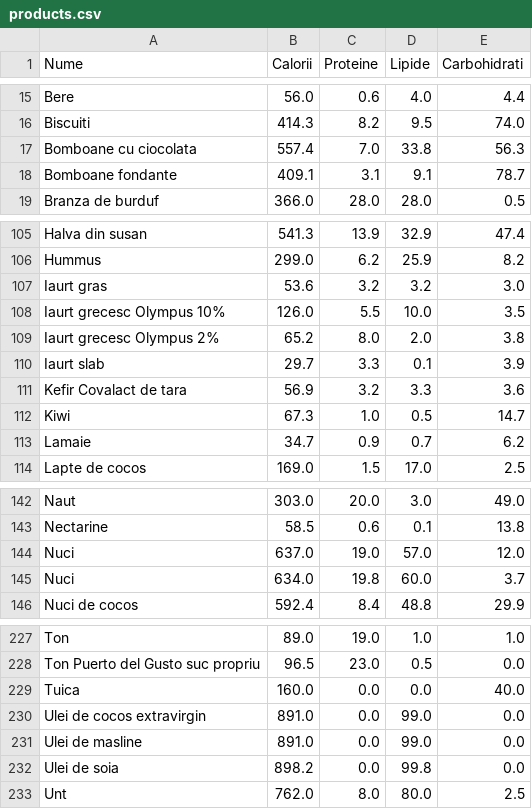
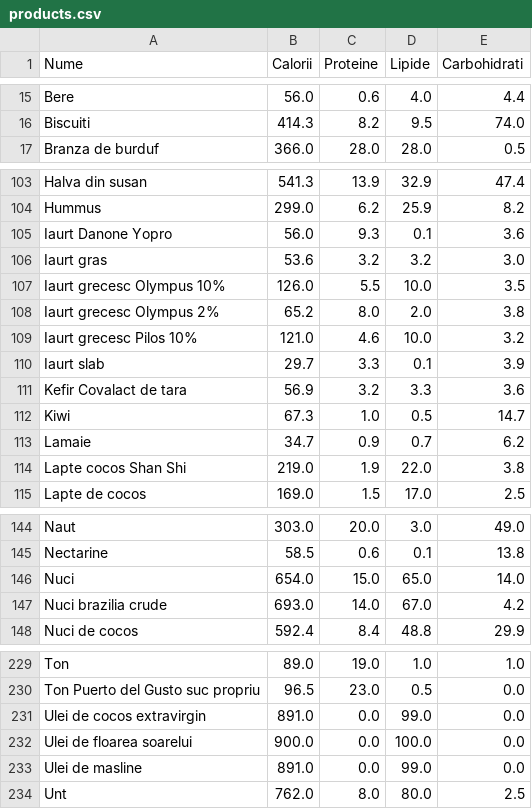
Before and after one commit to liviubrinza/calories_counter, a CSV file: products.csv, drawn as a sheet; only a part is shown, gaps mark what is left out; the diff covers the shown part only.

Commit message:
Updated product descriptions

```diff
--- a/products.csv
+++ b/products.csv
@@ -16,4 +16,2 @@ Bere,56.0,0.6,4.0,4.4
 Biscuiti,414.3,8.2,9.5,74.0
-Bomboane cu ciocolata,557.4,7.0,33.8,56.3
-Bomboane fondante,409.1,3.1,9.1,78.7
 Branza de burduf,366.0,28.0,28.0,0.5
@@ -106,2 +104,3 @@ Halva din susan,541.3,13.9,32.9,47.4
 Hummus,299.0,6.2,25.9,8.2
+Iaurt Danone Yopro,56.0,9.3,0.1,3.6
 Iaurt gras,53.6,3.2,3.2,3.0
@@ -109,2 +108,3 @@ Iaurt grecesc Olympus 10%,126.0,5.5,10.0,3.5
 Iaurt grecesc Olympus 2%,65.2,8.0,2.0,3.8
+Iaurt grecesc Pilos 10%,121.0,4.6,10.0,3.2
 Iaurt slab,29.7,3.3,0.1,3.9
@@ -113,2 +113,3 @@ Kiwi,67.3,1.0,0.5,14.7
 Lamaie,34.7,0.9,0.7,6.2
+Lapte cocos Shan Shi,219.0,1.9,22.0,3.8
 Lapte de cocos,169.0,1.5,17.0,2.5
@@ -143,4 +145,4 @@ Naut,303.0,20.0,3.0,49.0
 Nectarine,58.5,0.6,0.1,13.8
-Nuci,637.0,19.0,57.0,12.0
-Nuci,634.0,19.8,60.0,3.7
+Nuci,654.0,15.0,65.0,14.0
+Nuci brazilia crude,693.0,14.0,67.0,4.2
 Nuci de cocos,592.4,8.4,48.8,29.9
@@ -228,6 +230,5 @@ Ton,89.0,19.0,1.0,1.0
 Ton Puerto del Gusto suc propriu,96.5,23.0,0.5,0.0
-Tuica,160.0,0.0,0.0,40.0
 Ulei de cocos extravirgin,891.0,0.0,99.0,0.0
+Ulei de floarea soarelui,900.0,0.0,100.0,0.0
 Ulei de masline,891.0,0.0,99.0,0.0
-Ulei de soia,898.2,0.0,99.8,0.0
 Unt,762.0,8.0,80.0,2.5
```
Also changed, not shown: 2 added rows, 2 removed rows, 2 moved rows and 4 edited cells elsewhere in this file.
